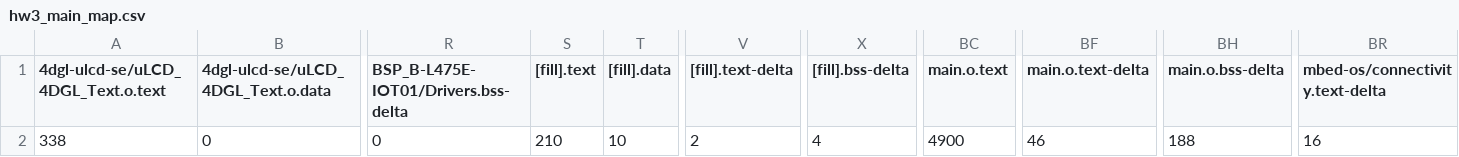
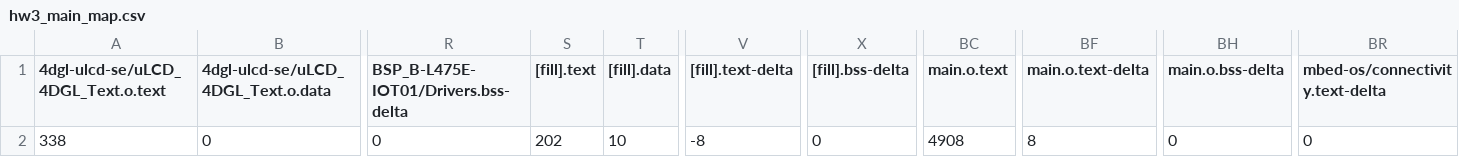
Before and after one commit to Jing-ChunW/hw3_test, a CSV file: hw3_main/BUILD/B_L4S5I_IOT01A/GCC_ARM/hw3_main_map.csv, drawn as a sheet; only a part is shown, gaps mark what is left out; the diff names each change by its address in the sheet, - before the commit and + after, or states it on an @@ line.

```diff
--- a/hw3_main/BUILD/B_L4S5I_IOT01A/GCC_ARM/hw3_main_map.csv
+++ b/hw3_main/BUILD/B_L4S5I_IOT01A/GCC_ARM/hw3_main_map.csv
-S2 ([fill].text): 210
+S2 ([fill].text): 202
-V2 ([fill].text-delta): 2
+V2 ([fill].text-delta): -8
-X2 ([fill].bss-delta): 4
+X2 ([fill].bss-delta): 0
-BC2 (main.o.text): 4900
+BC2 (main.o.text): 4908
-BF2 (main.o.text-delta): 46
+BF2 (main.o.text-delta): 8
-BH2 (main.o.bss-delta): 188
+BH2 (main.o.bss-delta): 0
-BR2 (mbed-os/connectivity.text-delta): 16
+BR2 (mbed-os/connectivity.text-delta): 0
```
Also changed, not shown: 56 other files.
